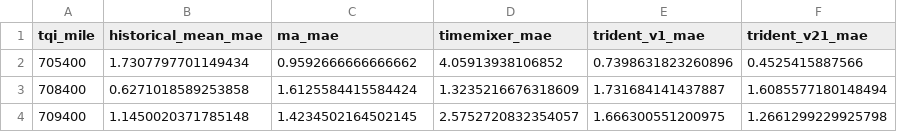
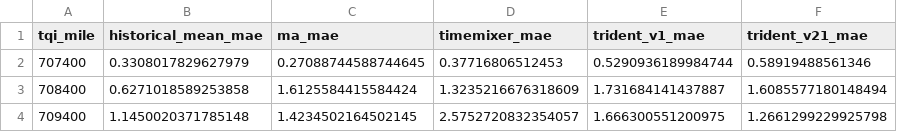
Before and after one commit to yaoli1208/TQI-Multiscale-Prediction-260321, a CSV file: 03-实验与实现/results/baseline_50_v3_cleaned/comparison_v3.csv, drawn as a sheet; only a part is shown; removed rows and columns are numbered as before the commit, all else as after; the diff names each change by its address in the sheet, - before the commit and + after, or states it on an @@ line.

```diff
--- a/03-实验与实现/results/baseline_50_v3_cleaned/comparison_v3.csv
+++ b/03-实验与实现/results/baseline_50_v3_cleaned/comparison_v3.csv
-row 2: 705400 | 1.7307797701149434 | 0.9592666666666662 | 4.05913938106852 | 0.7398631823260896 | 0.4525415887566
+row 2: 707400 | 0.3308017829627979 | 0.27088744588744645 | 0.37716806512453 | 0.5290936189984744 | 0.58919488561346
```
Also changed, not shown: 38 other files.
